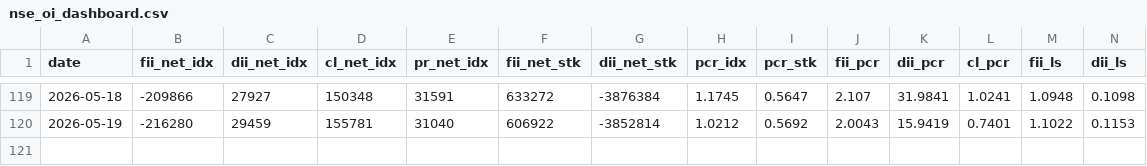
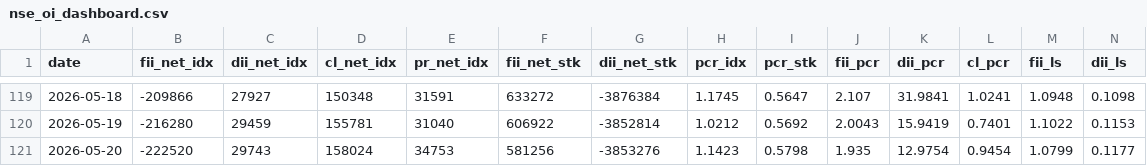
Before and after one commit to kris46/FII_DII_Analysis, a CSV file: nse_oi_dashboard.csv, drawn as a sheet; only a part is shown, gaps mark what is left out; rows hold the shown columns only; the diff names each change by its address in the sheet, - before the commit and + after, or states it on an @@ line.

Commit message:
Update nse_oi_dashboard.csv
data: 2026-05-20

```diff
--- a/nse_oi_dashboard.csv
+++ b/nse_oi_dashboard.csv
+row 121: 2026-05-20 | -222520 | 29743 | 158024 | 34753 | 581256 | -3853276 | 1.1423 | 0.5798 | 1.935 | 12.9754 | 0.9454 | 1.0799 | 0.1177
```
